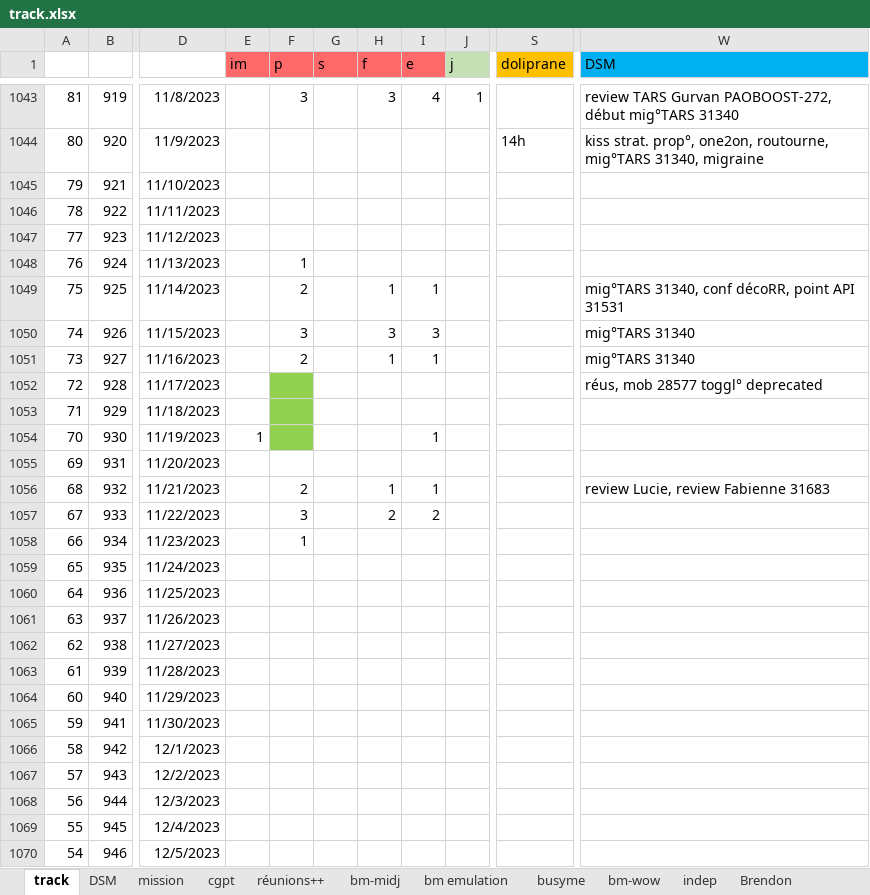
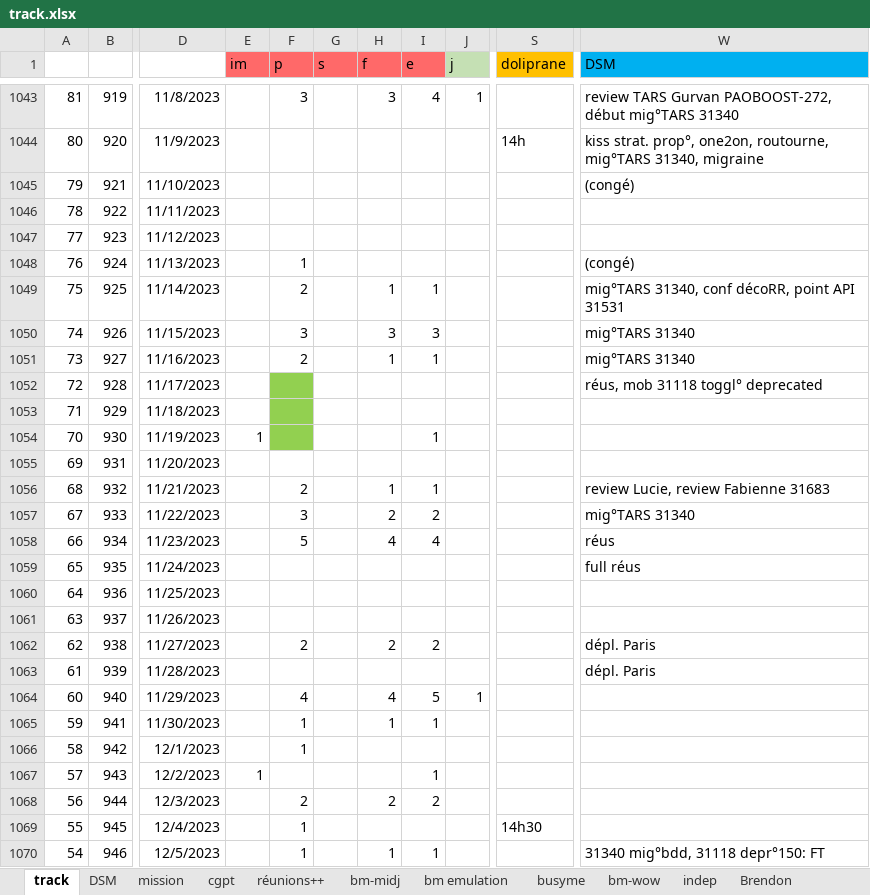
Before and after one commit to lenopgm/notes, an Excel workbook: track.xlsx, sheet track, drawn as a sheet; only a part is shown, gaps mark what is left out; values as stored, in another font and other column widths than the file's, no borders; the diff covers the shown part only; the diff names each change by its address in the sheet, - before the commit and + after, or states it on an @@ line.

```diff
--- a/track.xlsx (sheet track)
+++ b/track.xlsx (sheet track)
-W1045 (DSM): (empty)
+W1045 (DSM): (congé)
-W1048 (DSM): (empty)
+W1048 (DSM): (congé)
-W1052 (DSM): réus, mob 28577 toggl° deprecated
+W1052 (DSM): réus, mob 31118 toggl° deprecated
-W1057 (DSM): (empty)
+W1057 (DSM): mig°TARS 31340
-F1058 (p): 1
+F1058 (p): 5
-H1058 (f): (empty)
+H1058 (f): 4
-I1058 (e): (empty)
+I1058 (e): 4
-W1058 (DSM): (empty)
+W1058 (DSM): réus
-W1059 (DSM): (empty)
+W1059 (DSM): full réus
-F1062 (p): (empty)
+F1062 (p): 2
-H1062 (f): (empty)
+H1062 (f): 2
-I1062 (e): (empty)
+I1062 (e): 2
-W1062:W1063 (DSM): (empty)
+W1062:W1063 (DSM): dépl. Paris
-F1064 (p): (empty)
+F1064 (p): 4
-H1064 (f): (empty)
+H1064 (f): 4
-I1064 (e): (empty)
+I1064 (e): 5
-J1064 (j): (empty)
+J1064 (j): 1
-F1065:F1066 (p): (empty)
+F1065:F1066 (p): 1
-H1065 (f): (empty)
+H1065 (f): 1
-I1065 (e): (empty)
+I1065 (e): 1
-E1067 (im): (empty)
+E1067 (im): 1
-I1067 (e): (empty)
+I1067 (e): 1
-F1068 (p): (empty)
+F1068 (p): 2
-H1068 (f): (empty)
+H1068 (f): 2
-I1068 (e): (empty)
+I1068 (e): 2
-F1069:F1070 (p): (empty)
+F1069:F1070 (p): 1
-S1069 (doliprane): (empty)
+S1069 (doliprane): 14h30
-H1070 (f): (empty)
+H1070 (f): 1
-I1070 (e): (empty)
+I1070 (e): 1
-W1070 (DSM): (empty)
+W1070 (DSM): 31340 mig°bdd, 31118 depr°150: FT
```
Also changed, not shown: 34 edited cells elsewhere in this sheet, sheet DSM, 3 other files.
